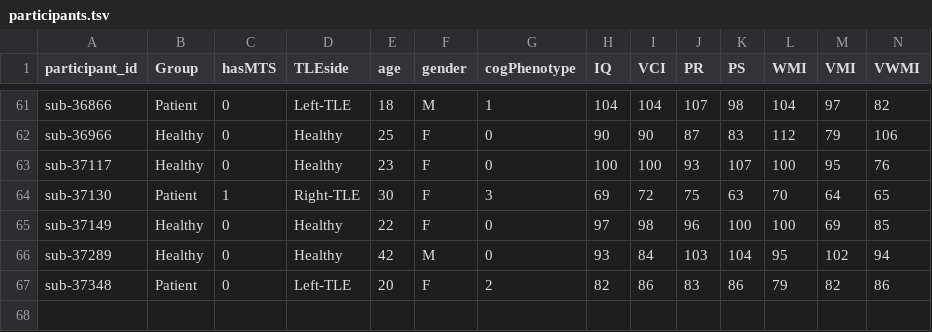
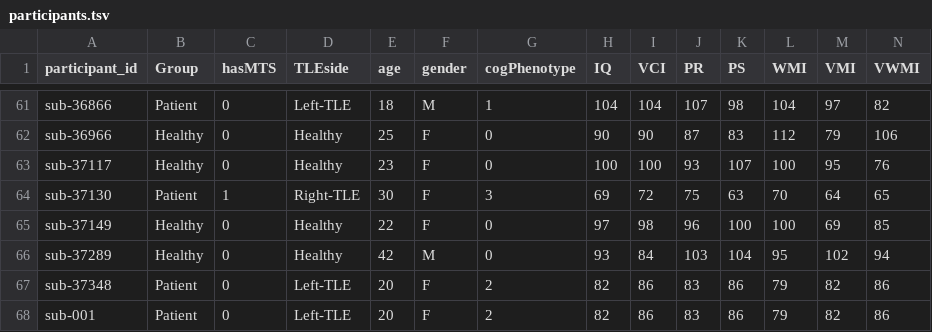
Before and after one commit to OpenNeuroDatasets/ds004469, a TSV file: participants.tsv, drawn as a sheet; only a part is shown, gaps mark what is left out; rows hold the shown columns only; the diff names each change by its address in the sheet, - before the commit and + after, or states it on an @@ line.

Commit message:
[OpenNeuro] Recorded changes

```diff
--- a/participants.tsv
+++ b/participants.tsv
+row 68: sub-001 | Patient | 0 | Left-TLE | 20 | F | 2 | 82 | 86 | 83 | 86 | 79 | 82 | 86
```
